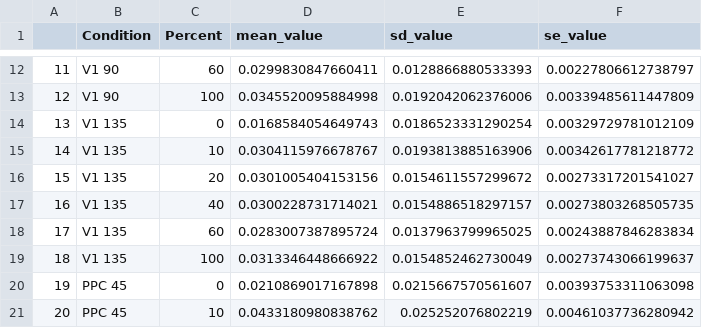
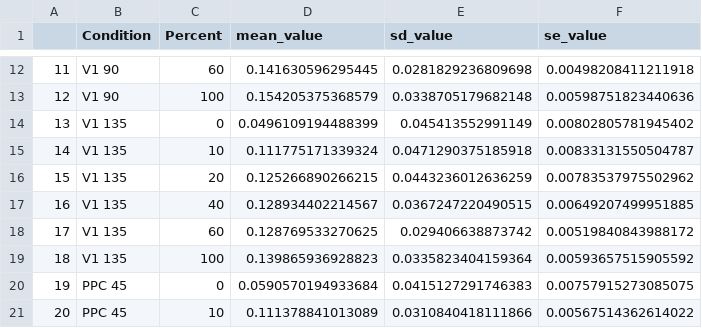
Before and after one commit to OliverMount/PopulationResponseCurve, a CSV file: fig_data/all.csv, drawn as a sheet; only a part is shown, gaps mark what is left out; the diff covers the shown part only.

```diff
--- a/fig_data/all.csv
+++ b/fig_data/all.csv
@@ -12,10 +12,10 @@
-"11","V1 90","60",0.0299830847660411,0.0128866880533393,0.00227806612738797
-"12","V1 90","100",0.0345520095884998,0.0192042062376006,0.00339485611447809
-"13","V1 135","0",0.0168584054649743,0.0186523331290254,0.00329729781012109
-"14","V1 135","10",0.0304115976678767,0.0193813885163906,0.00342617781218772
-"15","V1 135","20",0.0301005404153156,0.0154611557299672,0.00273317201541027
-"16","V1 135","40",0.0300228731714021,0.0154886518297157,0.00273803268505735
-"17","V1 135","60",0.0283007387895724,0.0137963799965025,0.00243887846283834
-"18","V1 135","100",0.0313346448666922,0.0154852462730049,0.00273743066199637
-"19","PPC 45","0",0.0210869017167898,0.0215667570561607,0.00393753311063098
-"20","PPC 45","10",0.0433180980838762,0.025252076802219,0.00461037736280942
+"11","V1 90","60",0.141630596295445,0.0281829236809698,0.00498208411211918
+"12","V1 90","100",0.154205375368579,0.0338705179682148,0.00598751823440636
+"13","V1 135","0",0.0496109194488399,0.045413552991149,0.00802805781945402
+"14","V1 135","10",0.111775171339324,0.0471290375185918,0.00833131550504787
+"15","V1 135","20",0.125266890266215,0.0443236012636259,0.00783537975502962
+"16","V1 135","40",0.128934402214567,0.0367247220490515,0.00649207499951885
+"17","V1 135","60",0.128769533270625,0.029406638873742,0.00519840843988172
+"18","V1 135","100",0.139865936928823,0.0335823404159364,0.00593657515905592
+"19","PPC 45","0",0.0590570194933684,0.0415127291746383,0.00757915273085075
+"20","PPC 45","10",0.111378841013089,0.0310840418111866,0.00567514362614022
```
Also changed, not shown: 78 edited cells elsewhere in this file, fig_data/homo_hetero.csv, fig_data/significant.csv, 1 other file.
